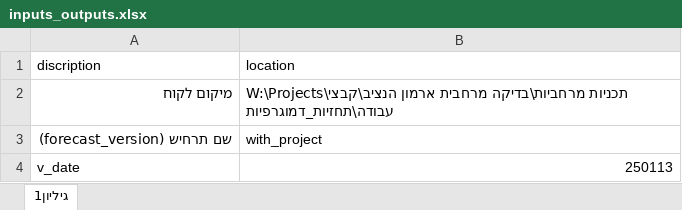
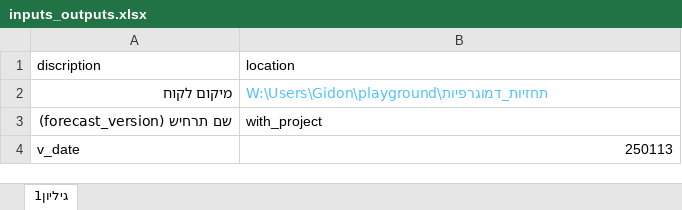
Before and after one commit to JTMPT/create_forecast_ad_hoc, an Excel workbook: create_potential_aprt/inputs_outputs.xlsx, sheet גיליון1, drawn as a sheet; values as stored, in another font and other column widths than the file's, no borders; the diff names each change by its address in the sheet, - before the commit and + after, or states it on an @@ line.

```diff
--- a/create_potential_aprt/inputs_outputs.xlsx (sheet גיליון1)
+++ b/create_potential_aprt/inputs_outputs.xlsx (sheet גיליון1)
-B2 (location): W:\Projects\תכניות מרחביות\בדיקה מרחבית ארמון הנציב\קבצי עבודה\תחזיות_דמוגרפיות
+B2 (location): W:\Users\Gidon\playground\תחזיות_דמוגרפיות
-B2 text colour: black
+B2 text colour: #4FC1FF
```
Also changed, not shown: 1 other file.
